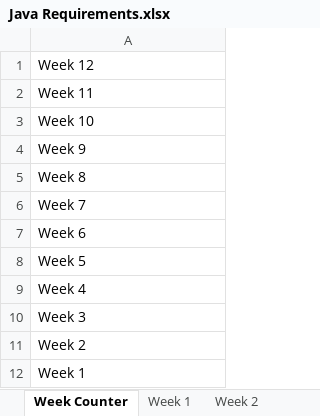
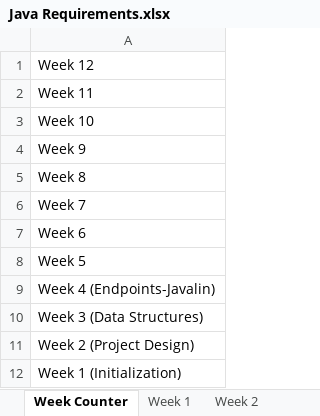
Before and after one commit to Revature-Capstone-1362/construct-trello-boards, an Excel workbook: Java Requirements.xlsx, sheet Week Counter, drawn as a sheet; values as stored, in another font and other column widths than the file's, no borders; the diff names each change by its address in the sheet, - before the commit and + after, or states it on an @@ line.

```diff
--- a/Java Requirements.xlsx (sheet Week Counter)
+++ b/Java Requirements.xlsx (sheet Week Counter)
-A9: Week 4
+A9: Week 4 (Endpoints-Javalin)
-A10: Week 3
+A10: Week 3 (Data Structures)
-A11: Week 2
+A11: Week 2 (Project Design)
-A12: Week 1
+A12: Week 1 (Initialization)
```
Also changed, not shown: sheet Week 4, sheet Week 3, sheet Week 2, sheet Week 1, .Net Requirements.xlsx, 16 other files.
